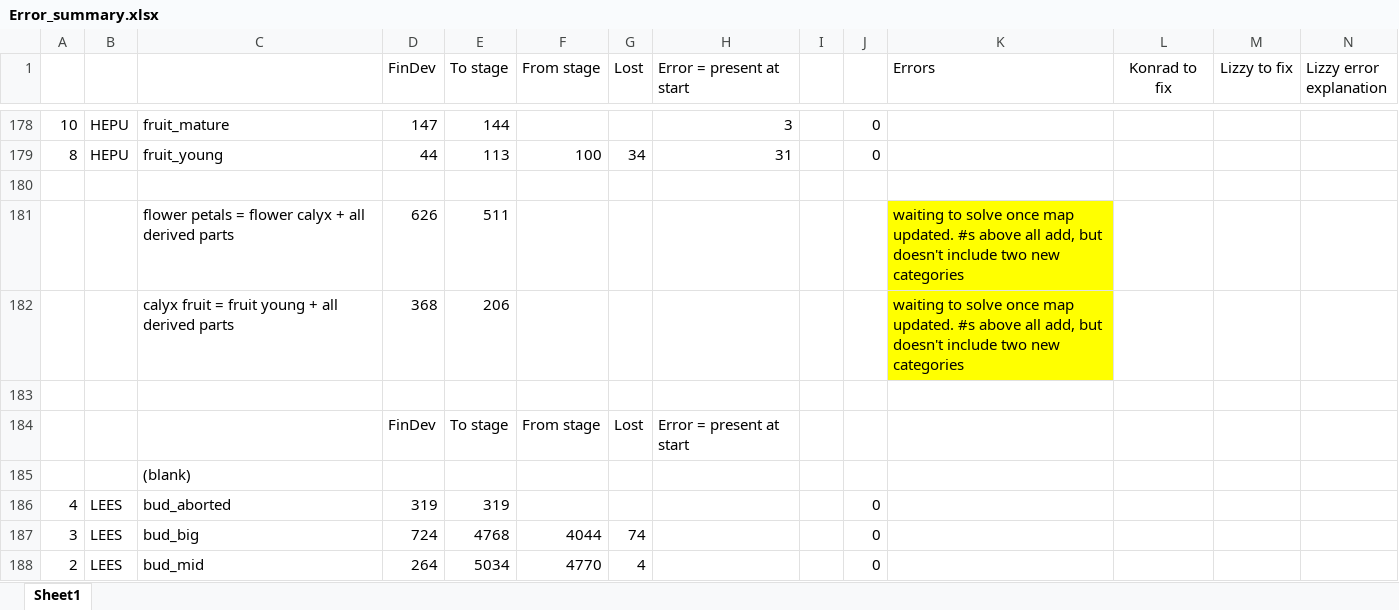
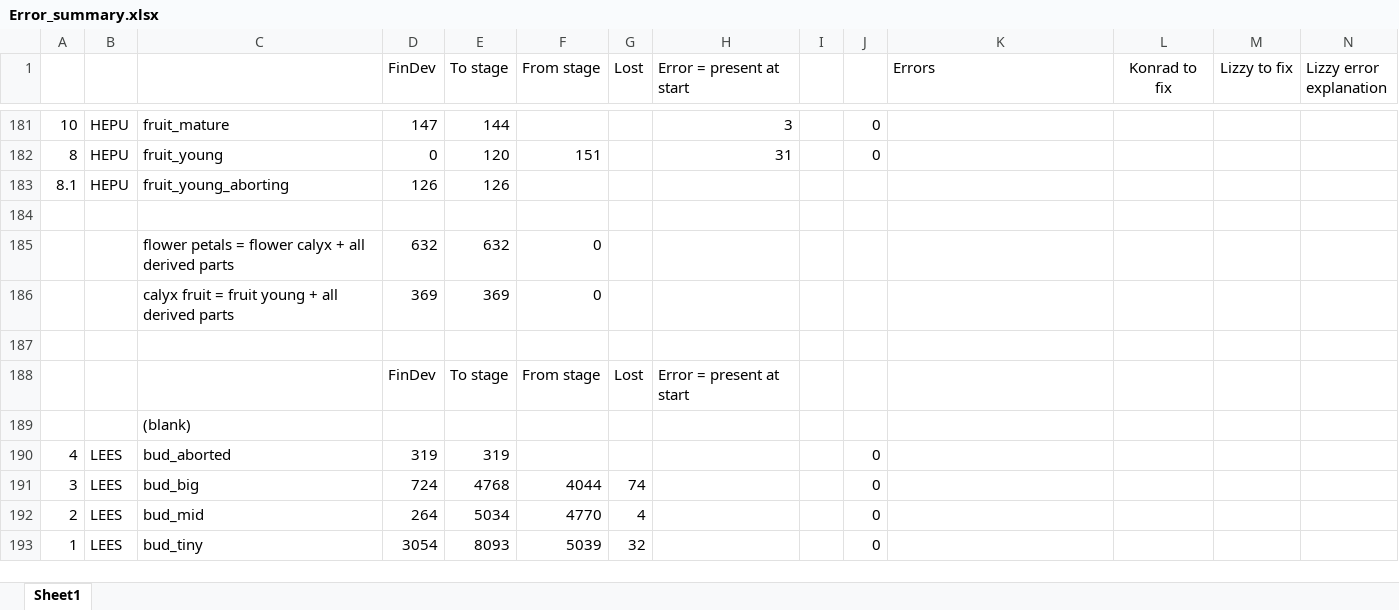
Before and after one commit to dfalster/Reproductive_Allocation_Kuringgai, an Excel workbook: docs/Error_summary.xlsx, sheet Sheet1, drawn as a sheet; only a part is shown, gaps mark what is left out; the shorter side is filled out with more unchanged rows; values as stored, in another font and other column widths than the file's, no borders; removed rows and columns are numbered as before the commit, all else as after; the diff covers the shown part only; the diff names each change by its address in the sheet, - before the commit and + after, or states it on an @@ line.

Commit message:
more changes to HEPU - as described in "Notes on errors"

```diff
--- a/docs/Error_summary.xlsx (sheet Sheet1)
+++ b/docs/Error_summary.xlsx (sheet Sheet1)
-D182 (FinDev): 44
+D182 (FinDev): 0
-E182 (To stage): 113
+E182 (To stage): 120
-F182 (From stage): 100
+F182 (From stage): 151
-G182 (Lost): 34
+G182 (Lost): (empty)
+row 183: 8.1 | HEPU | fruit_young_aborting | 126 | 126
-row 181:  |  | flower petals = flower calyx + all derived parts | 626 | 511 |  |  |  |  |  | waiting to solve once map updated. #s above all add, but doesn't include two new categories
-row 182:  |  | calyx fruit = fruit young + all derived parts | 368 | 206 |  |  |  |  |  | waiting to solve once map updated. #s above all add, but doesn't include two new categories
+row 185:  |  | flower petals = flower calyx + all derived parts | 632 | 632 | 0
+row 186:  |  | calyx fruit = fruit young + all derived parts | 369 | 369 | 0
```
Also changed, not shown: 3 added rows and 27 edited cells elsewhere in this sheet, formulas that keep their value, 7 other files.
